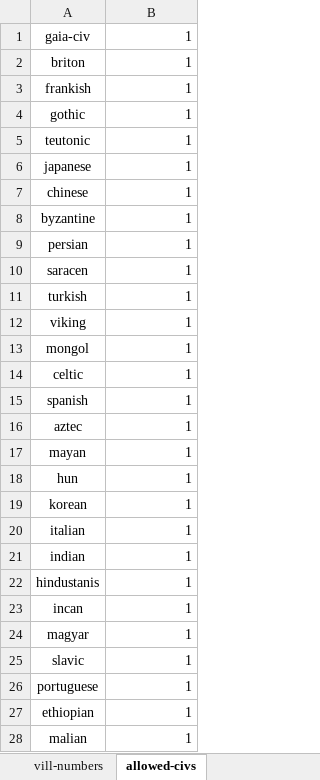
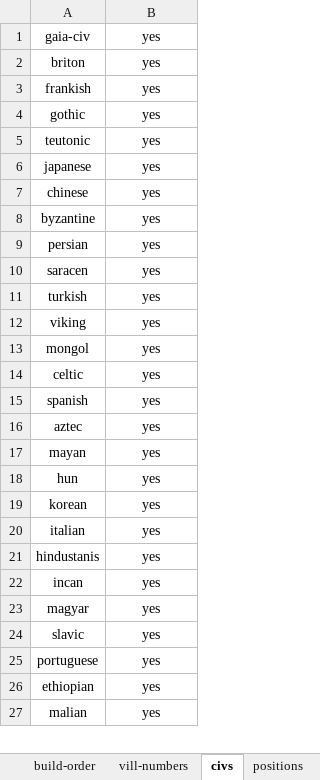
Before and after one commit to TMB-2197/aoe2-ai-strategy-builder, an Excel workbook: data/build-orders/ff-islands-galley.xlsx, sheet civs, drawn as a sheet; only a part is shown; values as stored, in another font and other column widths than the file's, no borders; removed rows and columns are numbered as before the commit, all else as after; the diff covers the shown part only; the diff names each change by its address in the sheet, - before the commit and + after, or states it on an @@ line.

```diff
--- a/data/build-orders/ff-islands-galley.xlsx (sheet civs)
+++ b/data/build-orders/ff-islands-galley.xlsx (sheet civs)
-sheet tab: allowed-civs
+sheet tab: civs
-B1:B20: 1
+B1:B20: yes
-B1:B20 alignment: right
+B1:B20 alignment: center
-row 21: indian | 1
-B21:B27: 1
+B21:B27: yes
-B21:B27 alignment: right
+B21:B27 alignment: center
```
Also changed, not shown: 33 edited cells and cell formats elsewhere in this sheet, sheet options, sheet map-style, sheet build-order, sheet positions, sheet vill-numbers, other sheet tabs, 10 other files.
